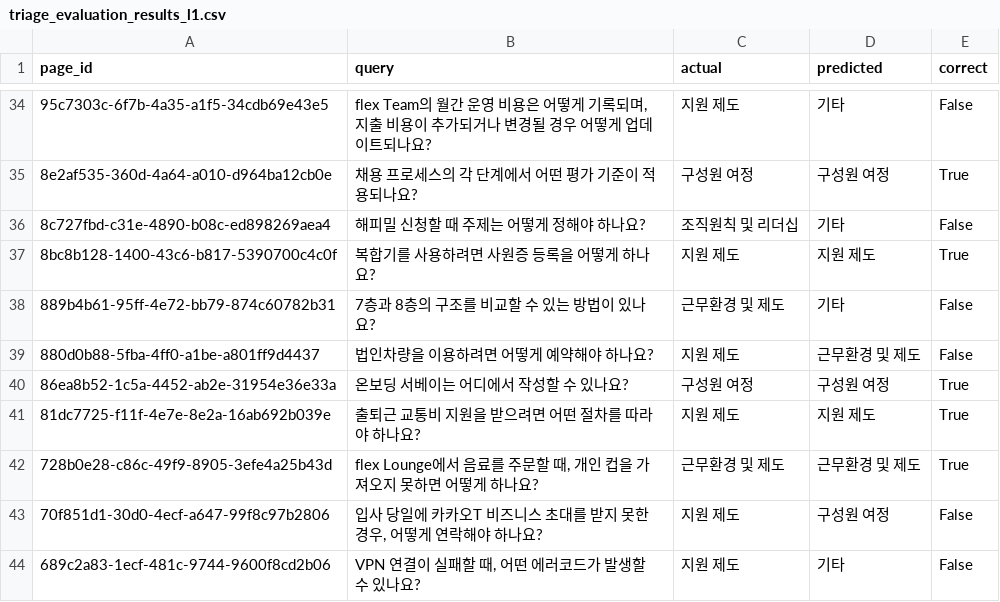
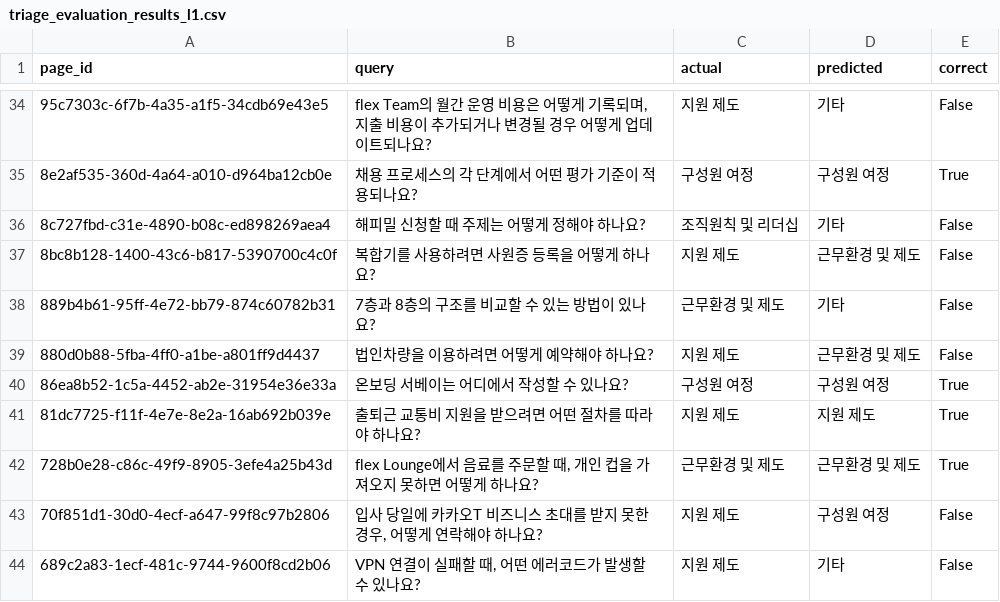
Before and after one commit to sguys99/doc-classifier, a CSV file: data/intermediate/triage_evaluation_results_l1.csv, drawn as a sheet; only a part is shown, gaps mark what is left out; the diff names each change by its address in the sheet, - before the commit and + after, or states it on an @@ line.

```diff
--- a/data/intermediate/triage_evaluation_results_l1.csv
+++ b/data/intermediate/triage_evaluation_results_l1.csv
-D37 (predicted): 지원 제도
+D37 (predicted): 근무환경 및 제도
-E37 (correct): True
+E37 (correct): False
```
Also changed, not shown: data/intermediate/evaluation_results_l1.csv, data/intermediate/evaluation_results_l2.csv, 1 other file.
